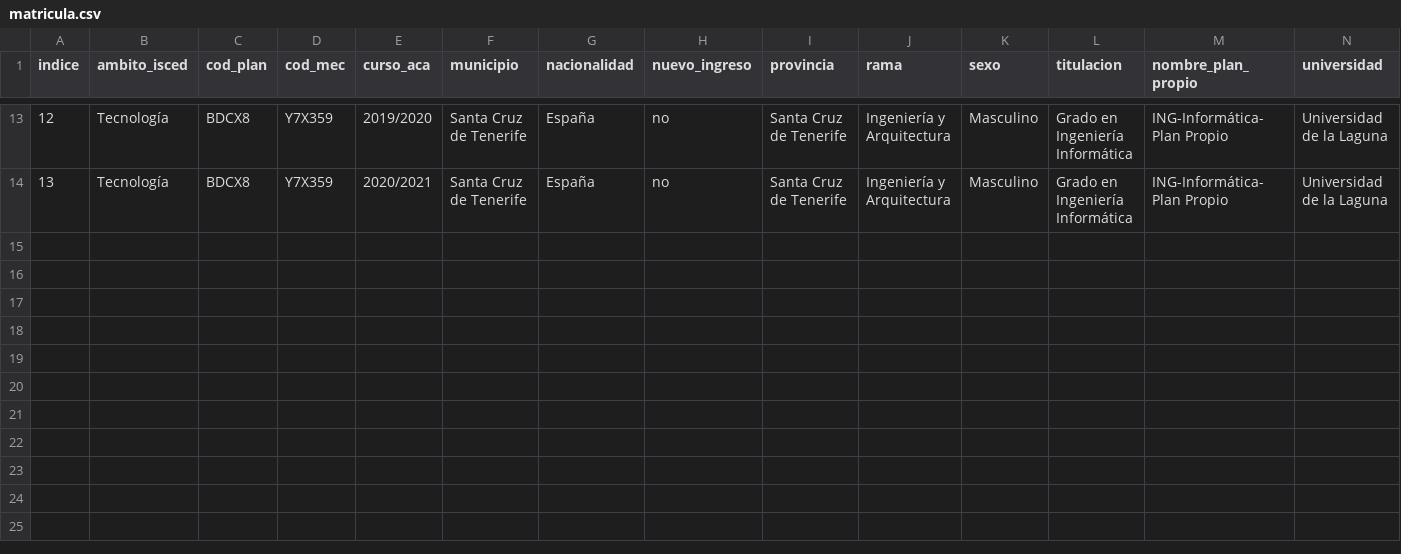
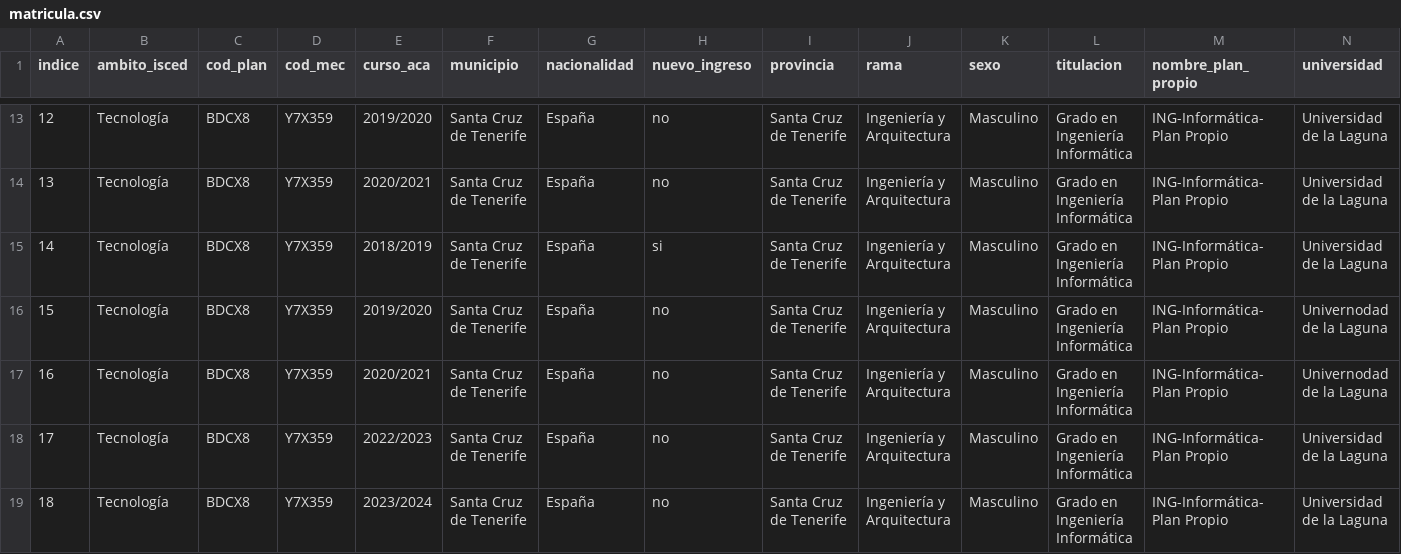
Before and after one commit to Fabrizzioperilli/Business-Intelligence-Universidades, a CSV file: data/csv/matricula.csv, drawn as a sheet; only a part is shown, gaps mark what is left out; rows hold the shown columns only; the diff names each change by its address in the sheet, - before the commit and + after, or states it on an @@ line.

```diff
--- a/data/csv/matricula.csv
+++ b/data/csv/matricula.csv
+row 15: 14 | Tecnología | BDCX8 | Y7X359 | 2018/2019 | Santa Cruz de Tenerife | España | si | Santa Cruz de Tenerife | Ingeniería y Arquitectura | Masculino | Grado en Ingeniería Informática | ING-Informática-Plan Propio | Universidad de la Laguna
+row 16: 15 | Tecnología | BDCX8 | Y7X359 | 2019/2020 | Santa Cruz de Tenerife | España | no | Santa Cruz de Tenerife | Ingeniería y Arquitectura | Masculino | Grado en Ingeniería Informática | ING-Informática-Plan Propio | Univernodad de la Laguna
+row 17: 16 | Tecnología | BDCX8 | Y7X359 | 2020/2021 | Santa Cruz de Tenerife | España | no | Santa Cruz de Tenerife | Ingeniería y Arquitectura | Masculino | Grado en Ingeniería Informática | ING-Informática-Plan Propio | Univernodad de la Laguna
+row 18: 17 | Tecnología | BDCX8 | Y7X359 | 2022/2023 | Santa Cruz de Tenerife | España | no | Santa Cruz de Tenerife | Ingeniería y Arquitectura | Masculino | Grado en Ingeniería Informática | ING-Informática-Plan Propio | Universidad de la Laguna
+row 19: 18 | Tecnología | BDCX8 | Y7X359 | 2023/2024 | Santa Cruz de Tenerife | España | no | Santa Cruz de Tenerife | Ingeniería y Arquitectura | Masculino | Grado en Ingeniería Informática | ING-Informática-Plan Propio | Universidad de la Laguna
```
Also changed, not shown: data/csv/asignaturas_matriculadas.csv, 16 other files.
